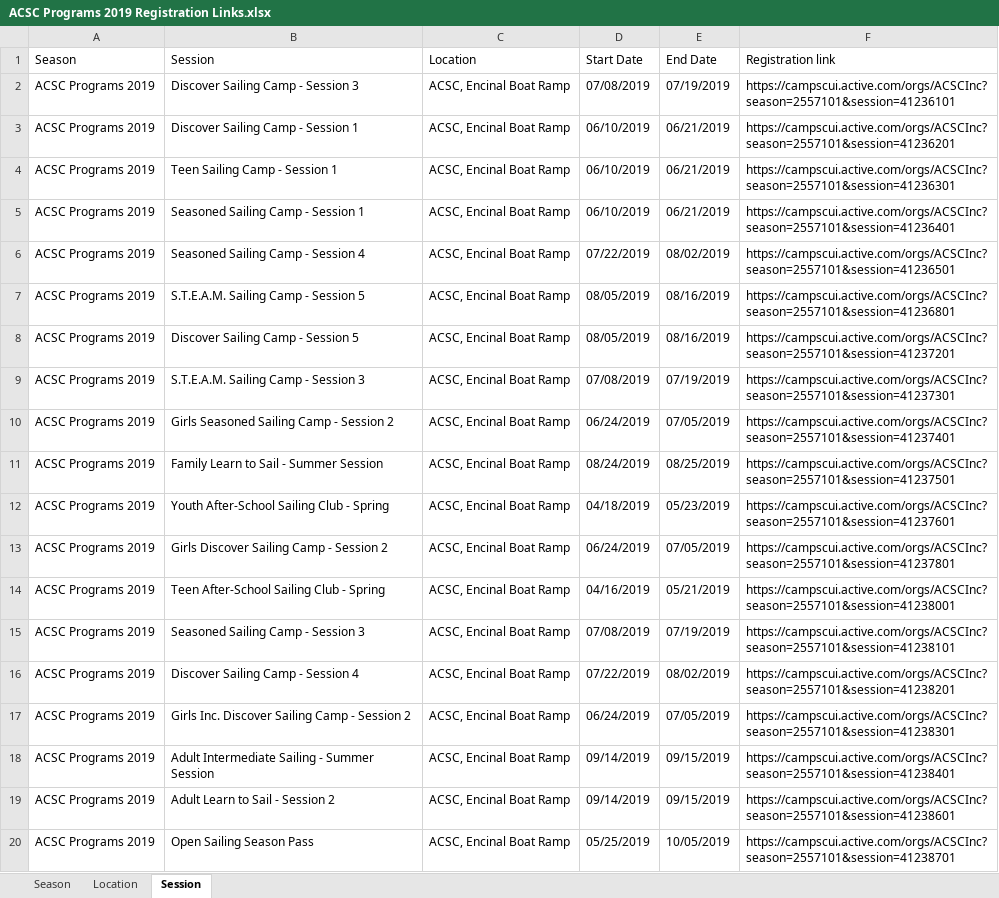
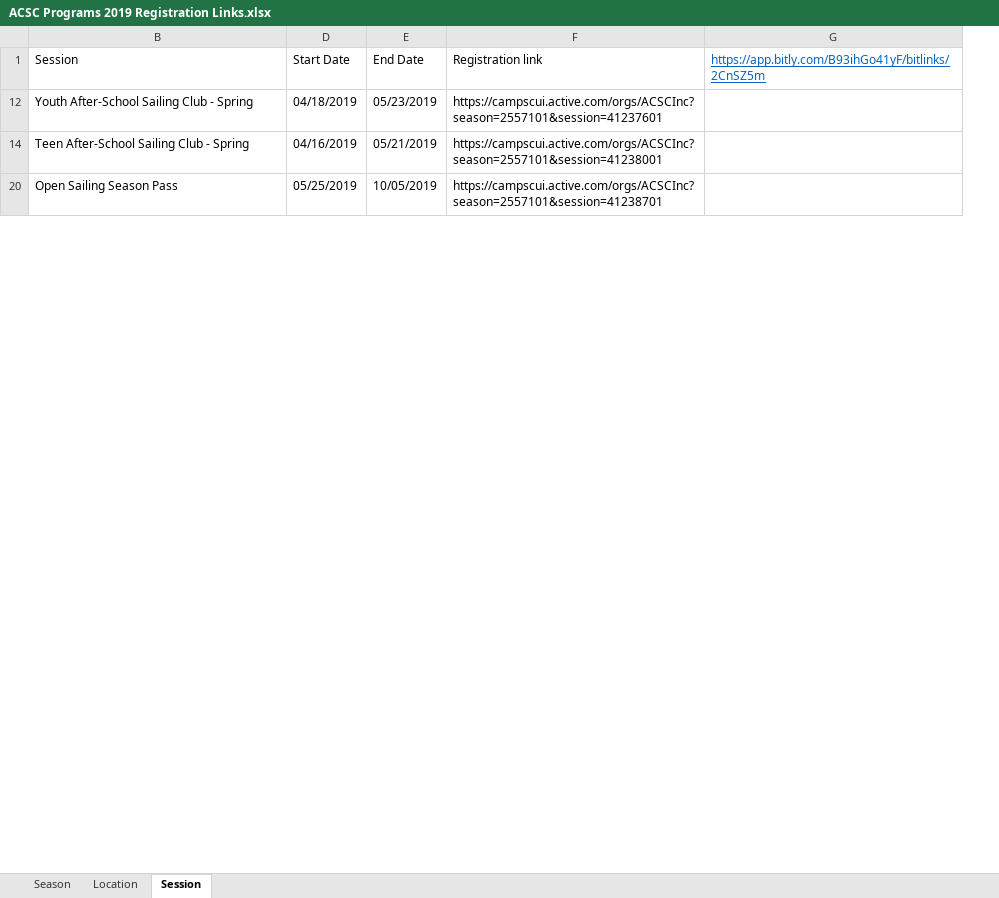
Before and after one commit to ericgfx/EricGrossDesign, an Excel workbook: ACSC/ACSC Programs 2019 Registration Links.xlsx, sheet Session, drawn as a sheet; only a part is shown; values as stored, in another font and other column widths than the file's, no borders; table styles not drawn; removed rows and columns are numbered as before the commit, all else as after; the diff covers the shown part only; the diff names each change by its address in the sheet, - before the commit and + after, or states it on an @@ line.

Commit message:
Reg Links

```diff
--- a/ACSC/ACSC Programs 2019 Registration Links.xlsx (sheet Session)
+++ b/ACSC/ACSC Programs 2019 Registration Links.xlsx (sheet Session)
@@ column A (Season) hidden, row 12: ACSC Programs 2019; row 14: ACSC Programs 2019; row 20: ACSC Programs 2019 @@
@@ column C (Location) hidden, row 12: ACSC, Encinal Boat Ramp; row 14: ACSC, Encinal Boat Ramp; row 20: ACSC, Encinal Boat Ramp @@
+column G, row 1: https://app.bitly.com/B93ihGo41yF/bitlinks/2CnSZ5m
-row 2: ACSC Programs 2019 | Discover Sailing Camp - Session 3 | ACSC, Encinal Boat Ramp | 07/08/2019 | 07/19/2019 | https://campscui.active.com/orgs/ACSCInc?season=2557101&session=41236101
-row 3: ACSC Programs 2019 | Discover Sailing Camp - Session 1 | ACSC, Encinal Boat Ramp | 06/10/2019 | 06/21/2019 | https://campscui.active.com/orgs/ACSCInc?season=2557101&session=41236201
-row 4: ACSC Programs 2019 | Teen Sailing Camp - Session 1 | ACSC, Encinal Boat Ramp | 06/10/2019 | 06/21/2019 | https://campscui.active.com/orgs/ACSCInc?season=2557101&session=41236301
-row 5: ACSC Programs 2019 | Seasoned Sailing Camp - Session 1 | ACSC, Encinal Boat Ramp | 06/10/2019 | 06/21/2019 | https://campscui.active.com/orgs/ACSCInc?season=2557101&session=41236401
-row 6: ACSC Programs 2019 | Seasoned Sailing Camp - Session 4 | ACSC, Encinal Boat Ramp | 07/22/2019 | 08/02/2019 | https://campscui.active.com/orgs/ACSCInc?season=2557101&session=41236501
-row 7: ACSC Programs 2019 | S.T.E.A.M. Sailing Camp - Session 5 | ACSC, Encinal Boat Ramp | 08/05/2019 | 08/16/2019 | https://campscui.active.com/orgs/ACSCInc?season=2557101&session=41236801
-row 8: ACSC Programs 2019 | Discover Sailing Camp - Session 5 | ACSC, Encinal Boat Ramp | 08/05/2019 | 08/16/2019 | https://campscui.active.com/orgs/ACSCInc?season=2557101&session=41237201
-row 9: ACSC Programs 2019 | S.T.E.A.M. Sailing Camp - Session 3 | ACSC, Encinal Boat Ramp | 07/08/2019 | 07/19/2019 | https://campscui.active.com/orgs/ACSCInc?season=2557101&session=41237301
-row 10: ACSC Programs 2019 | Girls Seasoned Sailing Camp - Session 2 | ACSC, Encinal Boat Ramp | 06/24/2019 | 07/05/2019 | https://campscui.active.com/orgs/ACSCInc?season=2557101&session=41237401
-row 11: ACSC Programs 2019 | Family Learn to Sail - Summer Session | ACSC, Encinal Boat Ramp | 08/24/2019 | 08/25/2019 | https://campscui.active.com/orgs/ACSCInc?season=2557101&session=41237501
-row 13: ACSC Programs 2019 | Girls Discover Sailing Camp - Session 2 | ACSC, Encinal Boat Ramp | 06/24/2019 | 07/05/2019 | https://campscui.active.com/orgs/ACSCInc?season=2557101&session=41237801
-row 15: ACSC Programs 2019 | Seasoned Sailing Camp - Session 3 | ACSC, Encinal Boat Ramp | 07/08/2019 | 07/19/2019 | https://campscui.active.com/orgs/ACSCInc?season=2557101&session=41238101
-row 16: ACSC Programs 2019 | Discover Sailing Camp - Session 4 | ACSC, Encinal Boat Ramp | 07/22/2019 | 08/02/2019 | https://campscui.active.com/orgs/ACSCInc?season=2557101&session=41238201
-row 17: ACSC Programs 2019 | Girls Inc. Discover Sailing Camp - Session 2 | ACSC, Encinal Boat Ramp | 06/24/2019 | 07/05/2019 | https://campscui.active.com/orgs/ACSCInc?season=2557101&session=41238301
-row 18: ACSC Programs 2019 | Adult Intermediate Sailing - Summer Session | ACSC, Encinal Boat Ramp | 09/14/2019 | 09/15/2019 | https://campscui.active.com/orgs/ACSCInc?season=2557101&session=41238401
-row 19: ACSC Programs 2019 | Adult Learn to Sail - Session 2 | ACSC, Encinal Boat Ramp | 09/14/2019 | 09/15/2019 | https://campscui.active.com/orgs/ACSCInc?season=2557101&session=41238601
```
Also changed, not shown: 12 removed rows elsewhere in this sheet, hidden cells.
